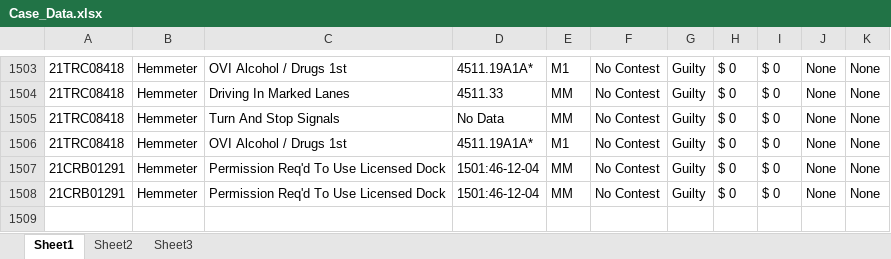
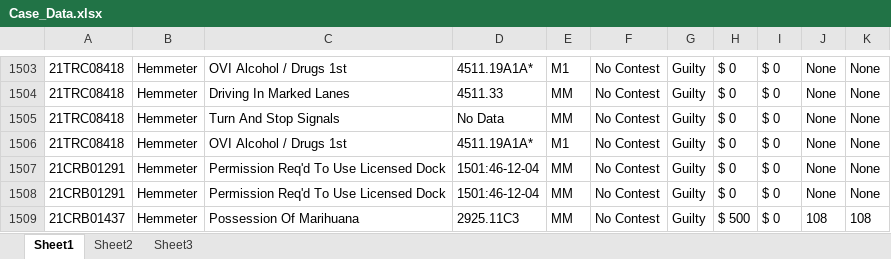
Before and after one commit to HunterProgram22/MuniEntry, an Excel workbook: db/Case_Data.xlsx, sheet Sheet1, drawn as a sheet; only a part is shown, gaps mark what is left out; values as stored, in another font and other column widths than the file's, no borders; the diff names each change by its address in the sheet, - before the commit and + after, or states it on an @@ line.

```diff
--- a/db/Case_Data.xlsx (sheet Sheet1)
+++ b/db/Case_Data.xlsx (sheet Sheet1)
+row 1509: 21CRB01437 | Hemmeter | Possession Of Marihuana | 2925.11C3 | MM | No Contest | Guilty | $ 500 | $ 0 | 108 | 108
```
Also changed, not shown: 3 other files.
